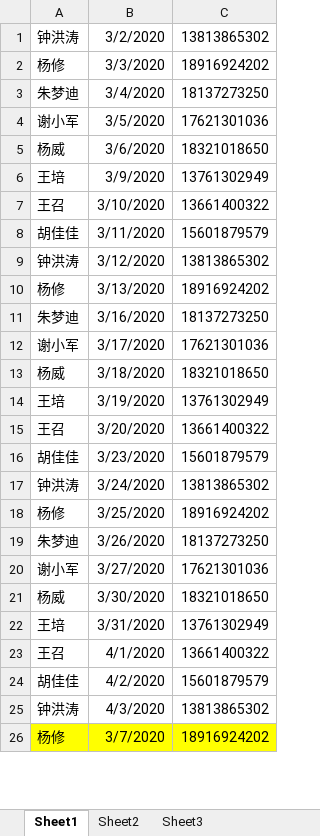
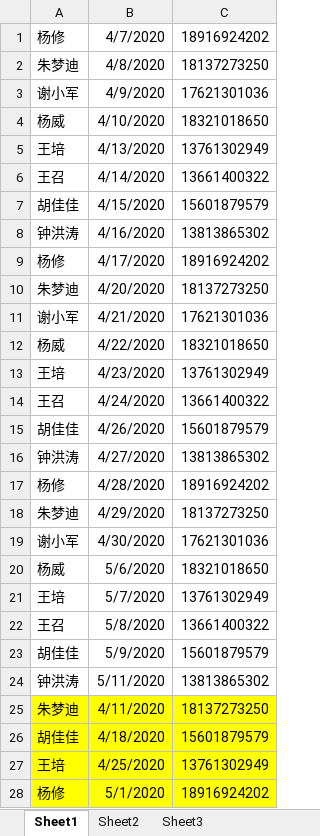
Before and after one commit to yoloyyyyyy/erp_duty_robot, an Excel workbook: src/main/resources/ERP值班.xlsx, sheet Sheet1, drawn as a sheet; only a part is shown; values as stored, in another font and other column widths than the file's, no borders; removed rows and columns are numbered as before the commit, all else as after; the diff covers the shown part only; the diff names each change by its address in the sheet, - before the commit and + after, or states it on an @@ line.

Commit message:
~ new duty

```diff
--- a/src/main/resources/ERP值班.xlsx (sheet Sheet1)
+++ b/src/main/resources/ERP值班.xlsx (sheet Sheet1)
-row 1: 钟洪涛 | 3/2/2020 | 13813865302
-B1: 3/3/2020
+B1: 4/7/2020
-B2: 3/4/2020
+B2: 4/8/2020
-B3: 3/5/2020
+B3: 4/9/2020
-B4: 3/6/2020
+B4: 4/10/2020
-B5: 3/9/2020
+B5: 4/13/2020
-B6: 3/10/2020
+B6: 4/14/2020
-B7: 3/11/2020
+B7: 4/15/2020
-B8: 3/12/2020
+B8: 4/16/2020
-B9: 3/13/2020
+B9: 4/17/2020
-B10: 3/16/2020
+B10: 4/20/2020
-B11: 3/17/2020
+B11: 4/21/2020
-B12: 3/18/2020
+B12: 4/22/2020
-B13: 3/19/2020
+B13: 4/23/2020
-B14: 3/20/2020
+B14: 4/24/2020
-B15: 3/23/2020
+B15: 4/26/2020
-B16: 3/24/2020
+B16: 4/27/2020
-B17: 3/25/2020
+B17: 4/28/2020
-B18: 3/26/2020
+B18: 4/29/2020
-B19: 3/27/2020
+B19: 4/30/2020
-B20: 3/30/2020
+B20: 5/6/2020
-B21: 3/31/2020
+B21: 5/7/2020
-B22: 4/1/2020
+B22: 5/8/2020
-B23: 4/2/2020
+B23: 5/9/2020
-B24: 4/3/2020
+B24: 5/11/2020
+row 25: 朱梦迪 | 4/11/2020 | 18137273250
+row 26: 胡佳佳 | 4/18/2020 | 15601879579
+row 27: 王培 | 4/25/2020 | 13761302949
-B28: 3/7/2020
+B28: 5/1/2020
```
Also changed, not shown: 1 removed row and 3 edited cells elsewhere in this sheet.
